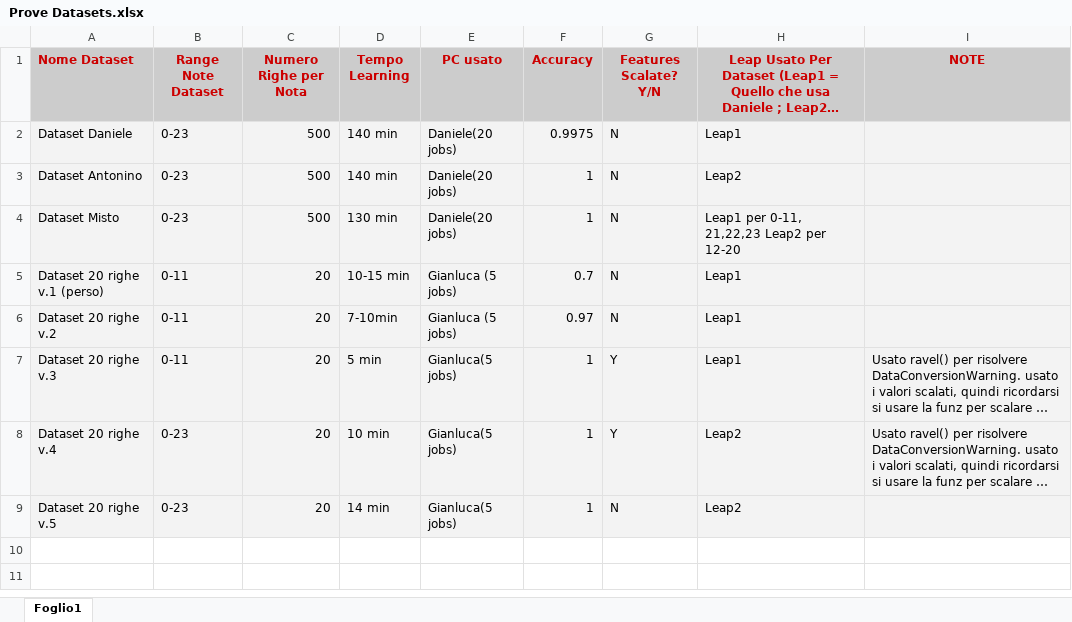
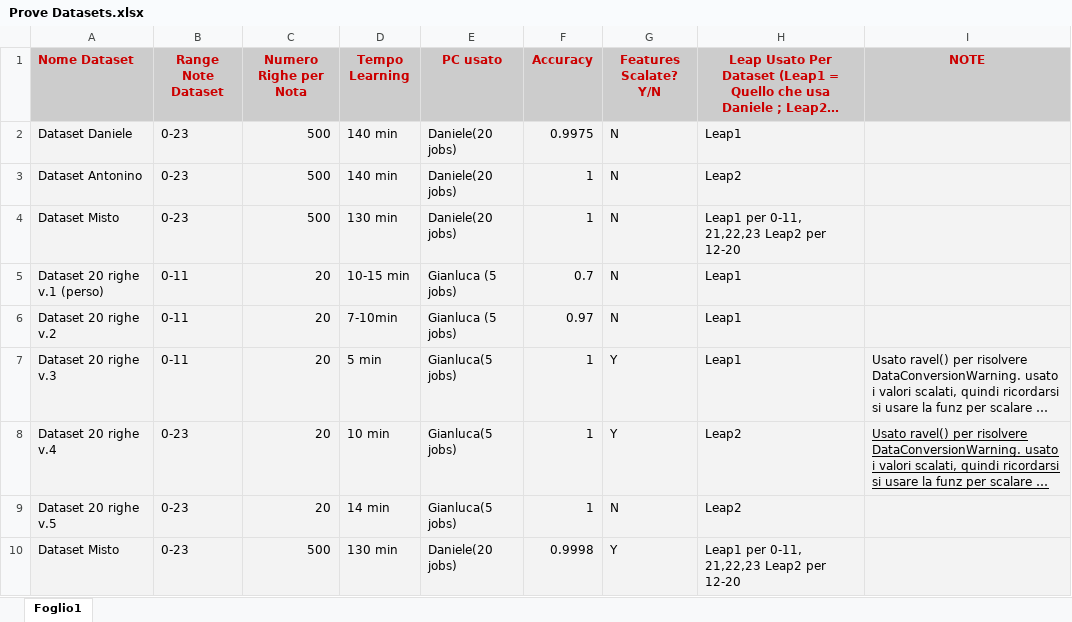
Before and after one commit to dvgniele/MarcoSmiles, an Excel workbook: Studi & Appunti/Datasets/Prove Datasets.xlsx, sheet Foglio1, drawn as a sheet; long unchanged cells end in …; values as stored, in another font and other column widths than the file's, no borders; charts and pictures not drawn; the diff names each change by its address in the sheet, - before the commit and + after, or states it on an @@ line.

Commit message:
aggiunto documentazione, aggiunto commenti, eseguito nuovo calcolo su dataset misto ma scalando i dati, aggiunto valori sul file excel

```diff
--- a/Studi & Appunti/Datasets/Prove Datasets.xlsx (sheet Foglio1)
+++ b/Studi & Appunti/Datasets/Prove Datasets.xlsx (sheet Foglio1)
-I8 underline: off
+I8 underline: on
+row 10: Dataset Misto | 0-23 | 500 | 130 min | Daniele(20 jobs) | 0.9998 | Y | Leap1 per 0-11, 21,22,23 Leap2 per 12-20
```
Also changed, not shown: charts or pictures, 30 other files.
